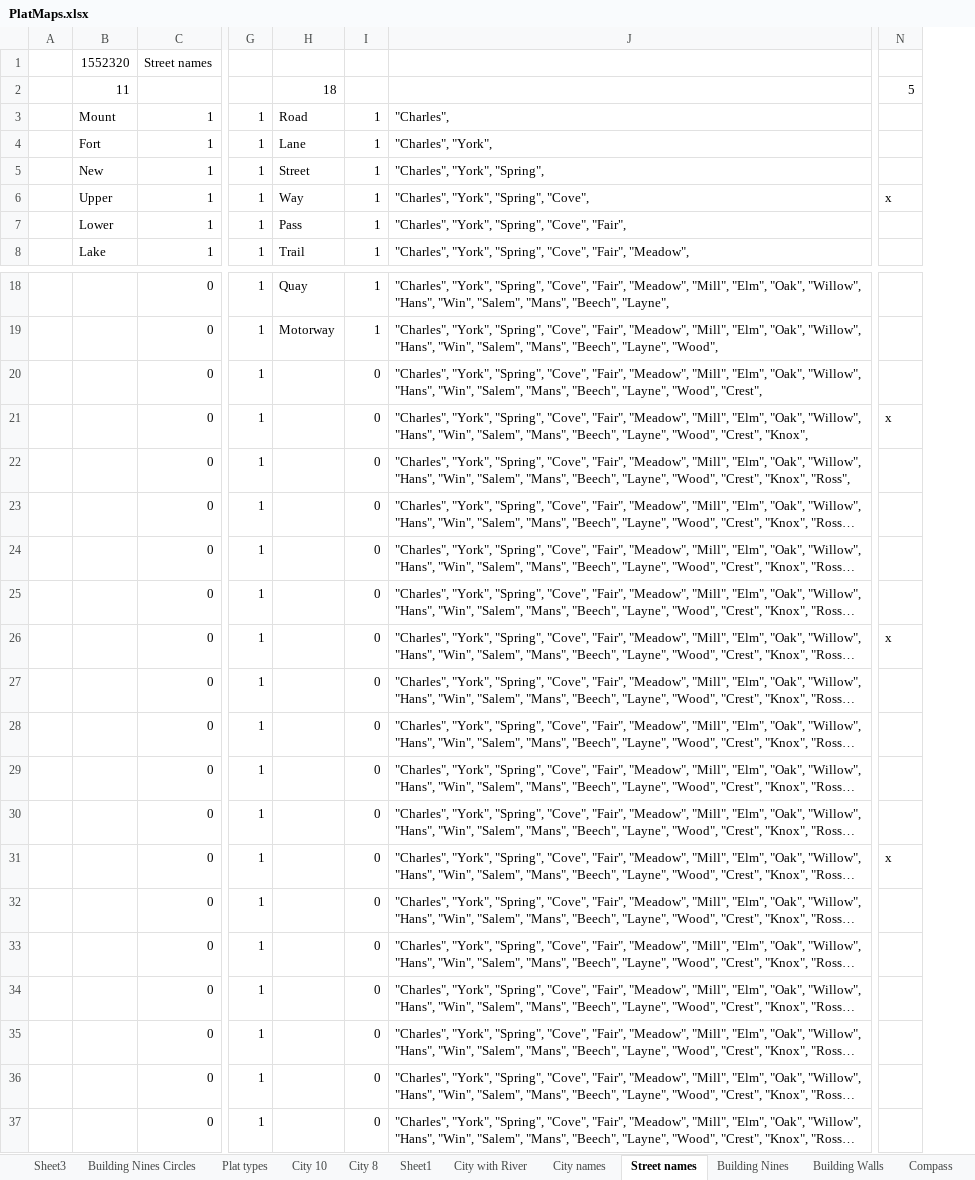
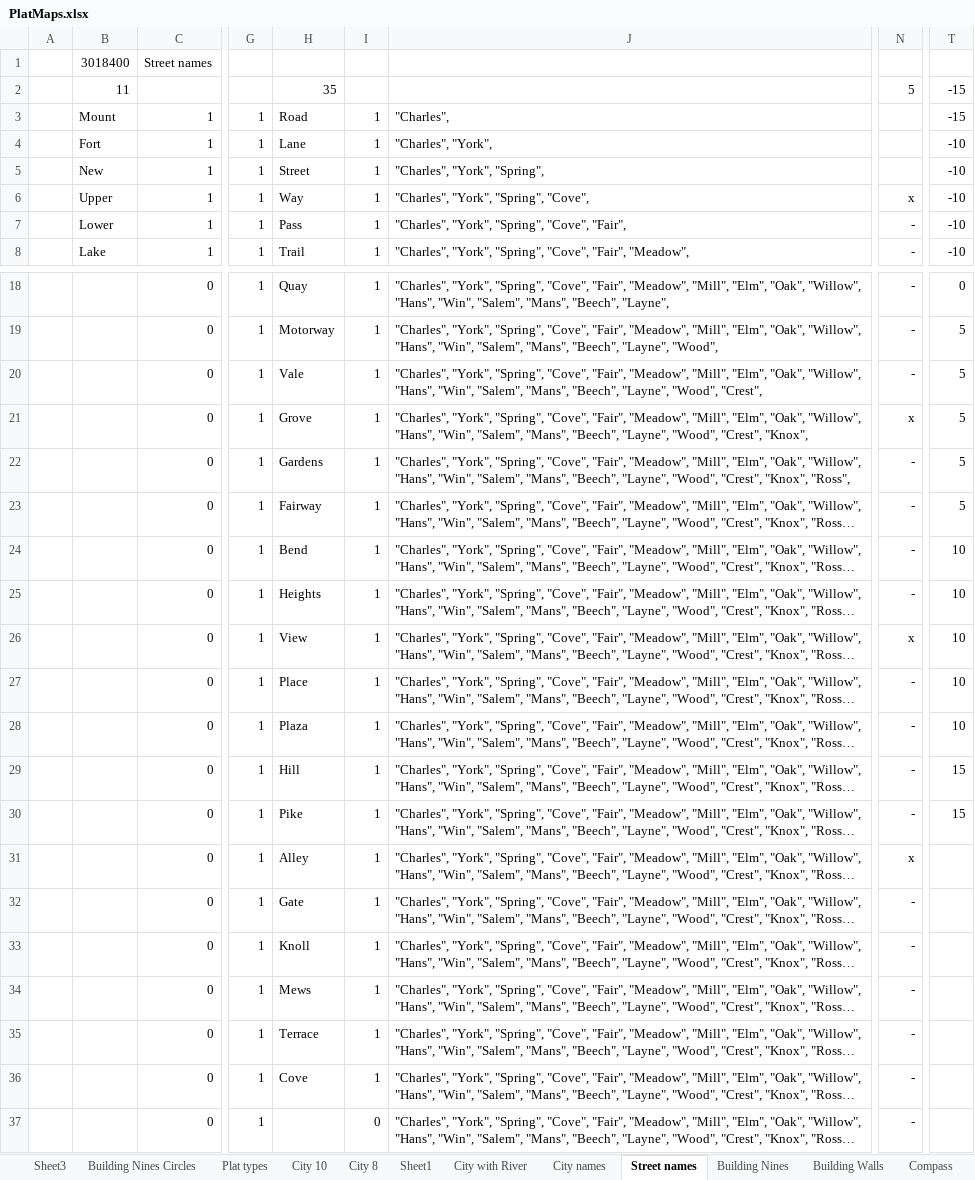
Before and after one commit to echurchill/CityWorld, an Excel workbook: notes/PlatMaps.xlsx, sheet Street names, drawn as a sheet; only a part is shown, gaps mark what is left out; long unchanged cells end in …; values as stored, in another font and other column widths than the file's, no borders; conditional formats not drawn; removed rows and columns are numbered as before the commit, all else as after; the diff names each change by its address in the sheet, - before the commit and + after, or states it on an @@ line.

Commit message:
Decayed the street signs Destroy a portion of the dispersed blocks Gave up on building numbers for now... maybe later Fixed the floating fern issue

```diff
--- a/notes/PlatMaps.xlsx (sheet Street names)
+++ b/notes/PlatMaps.xlsx (sheet Street names)
-column N, rows 2-6: 5 |  |  |  | x; rows 21-31: x |  |  |  |  | x |  |  |  |  | x
+column N, rows 2-8: 5 |  |  |  | x | - | -; rows 18-37: - | - | - | x | - | - | - | - | x | - | - | - | - | x | - | - | - | - | - | -
+column T, rows 2-8: -15 | -15 | -10 | -10 | -10 | -10 | -10; rows 18-30: 0 | 5 | 5 | 5 | 5 | 5 | 10 | 10 | 10 | 10 | 10 | 15 | 15
-B1: 1552320
+B1: 3018400
-H2: 18
+H2: 35
-H20: (empty)
+H20: Vale
-I20:I36: 0
+I20:I36: 1
-H21: (empty)
+H21: Grove
-H22: (empty)
+H22: Gardens
-H23: (empty)
+H23: Fairway
-H24: (empty)
+H24: Bend
-H25: (empty)
+H25: Heights
-H26: (empty)
+H26: View
-H27: (empty)
+H27: Place
-H28: (empty)
+H28: Plaza
-H29: (empty)
+H29: Hill
-H30: (empty)
+H30: Pike
-H31: (empty)
+H31: Alley
-H32: (empty)
+H32: Gate
-H33: (empty)
+H33: Knoll
-H34: (empty)
+H34: Mews
-H35: (empty)
+H35: Terrace
-H36: (empty)
+H36: Cove
```
Also changed, not shown: 7 other files.
